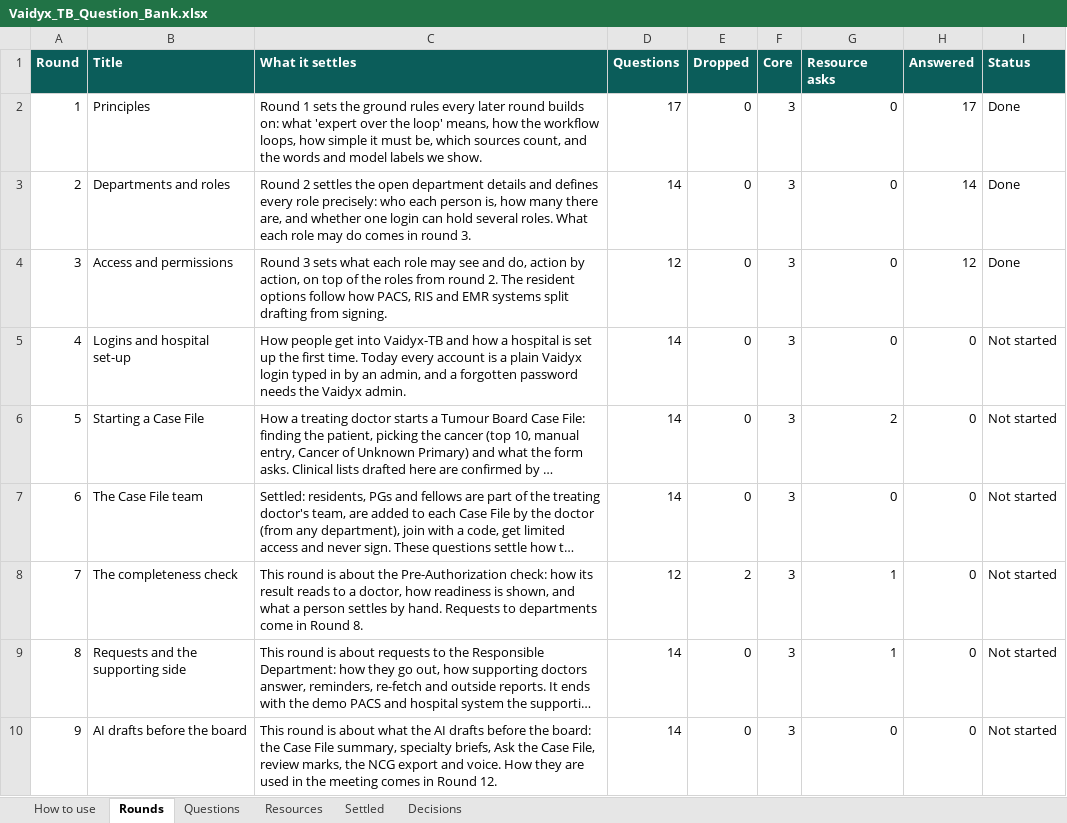
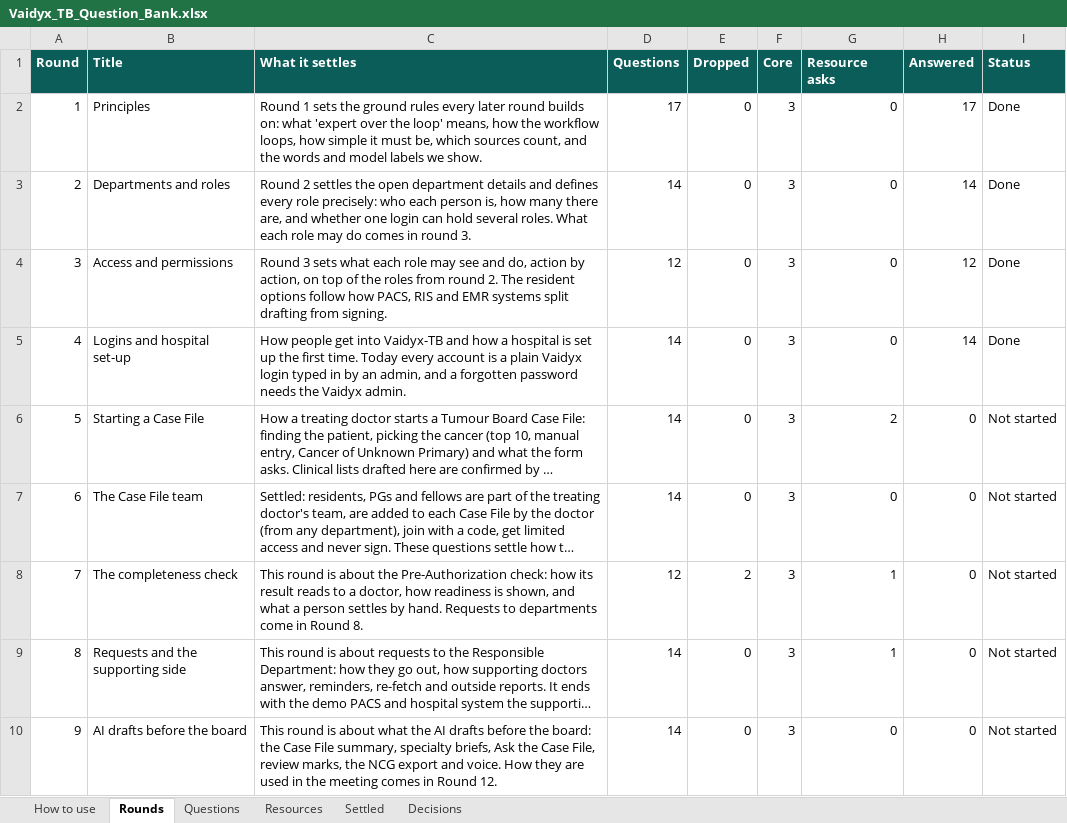
Before and after one commit to Nikhil-Rao20/Vaidyx, an Excel workbook: docs/ui/questions/Vaidyx_TB_Question_Bank.xlsx, sheet Rounds, drawn as a sheet; only a part is shown; long unchanged cells end in …; values as stored, in another font and other column widths than the file's, no borders; the diff names each change by its address in the sheet, - before the commit and + after, or states it on an @@ line.

Commit message:
UI-Q04: Round 4 answers (logins and hospital set-up)
Department admin creates every account (residents included) with a random
password and sends it by mailto from their own email; the person changes it
at first login and fills the full profile (name, designation, photo, mobile,
registration number, qualification and unit) before any use; login name is
the email; no second step for now; resets by the department admin the same
way; sign-out when the browser closes; trainee logins end with the course or
posting; first screen: the department's Case Files tagged with the creating
doctor and department, with rich filters; root admin set-up needs a working
HIS test; departments have email and desk phone; department admins edit
contacts and mark doctors on leave. Settled: the demo HIS and PACS must be
built.

```diff
--- a/docs/ui/questions/Vaidyx_TB_Question_Bank.xlsx (sheet Rounds)
+++ b/docs/ui/questions/Vaidyx_TB_Question_Bank.xlsx (sheet Rounds)
-H5 (Answered): 0
+H5 (Answered): 14
-I5 (Status): Not started
+I5 (Status): Done
```
Also changed, not shown: sheet Decisions, sheet Questions, 2 other files.
